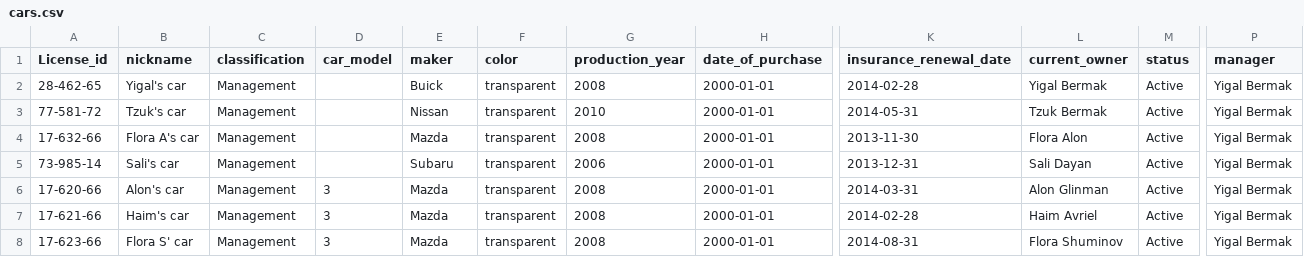
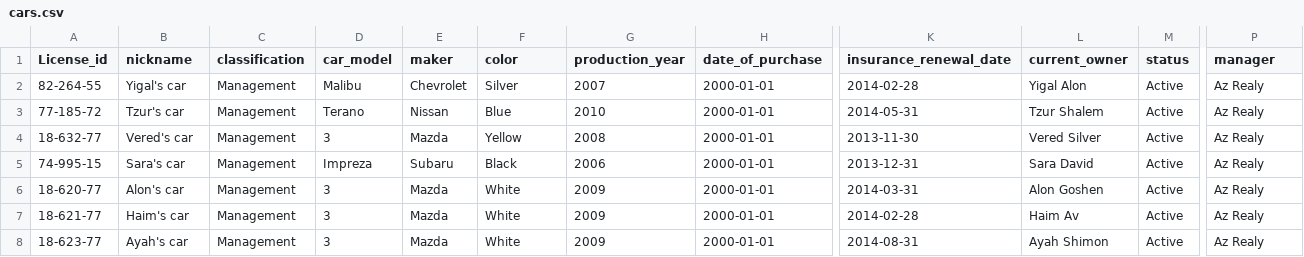
Before and after one commit to shaief/openFleet, a CSV file: CSVs/cars.csv, drawn as a sheet; only a part is shown, gaps mark what is left out; the diff covers the shown part only; the diff names each change by its address in the sheet, - before the commit and + after, or states it on an @@ line.

Commit message:
creating some data for the DB

```diff
--- a/CSVs/cars.csv
+++ b/CSVs/cars.csv
-A2 (License_id): 28-462-65
+A2 (License_id): 82-264-55
-D2 (car_model): (empty)
+D2 (car_model): Malibu
-E2 (maker): Buick
+E2 (maker): Chevrolet
-F2 (color): transparent
+F2 (color): Silver
-G2 (production_year): 2008
+G2 (production_year): 2007
-L2 (current_owner): Yigal Bermak
+L2 (current_owner): Yigal Alon
-P2:P8 (manager): Yigal Bermak
+P2:P8 (manager): Az Realy
-A3 (License_id): 77-581-72
+A3 (License_id): 77-185-72
-B3 (nickname): Tzuk's car
+B3 (nickname): Tzur's car
-D3 (car_model): (empty)
+D3 (car_model): Terano
-F3 (color): transparent
+F3 (color): Blue
-L3 (current_owner): Tzuk Bermak
+L3 (current_owner): Tzur Shalem
-A4 (License_id): 17-632-66
+A4 (License_id): 18-632-77
-B4 (nickname): Flora A's car
+B4 (nickname): Vered's car
-D4 (car_model): (empty)
+D4 (car_model): 3
-F4 (color): transparent
+F4 (color): Yellow
-L4 (current_owner): Flora Alon
+L4 (current_owner): Vered Silver
-A5 (License_id): 73-985-14
+A5 (License_id): 74-995-15
-B5 (nickname): Sali's car
+B5 (nickname): Sara's car
-D5 (car_model): (empty)
+D5 (car_model): Impreza
-F5 (color): transparent
+F5 (color): Black
-L5 (current_owner): Sali Dayan
+L5 (current_owner): Sara David
-A6 (License_id): 17-620-66
+A6 (License_id): 18-620-77
-F6:F8 (color): transparent
+F6:F8 (color): White
-G6:G8 (production_year): 2008
+G6:G8 (production_year): 2009
-L6 (current_owner): Alon Glinman
+L6 (current_owner): Alon Goshen
-A7 (License_id): 17-621-66
+A7 (License_id): 18-621-77
-L7 (current_owner): Haim Avriel
+L7 (current_owner): Haim Av
-A8 (License_id): 17-623-66
+A8 (License_id): 18-623-77
-B8 (nickname): Flora S' car
+B8 (nickname): Ayah's car
-L8 (current_owner): Flora Shuminov
+L8 (current_owner): Ayah Shimon
```
Also changed, not shown: 6 added rows and 24 edited cells elsewhere in this file, 1 other file.
